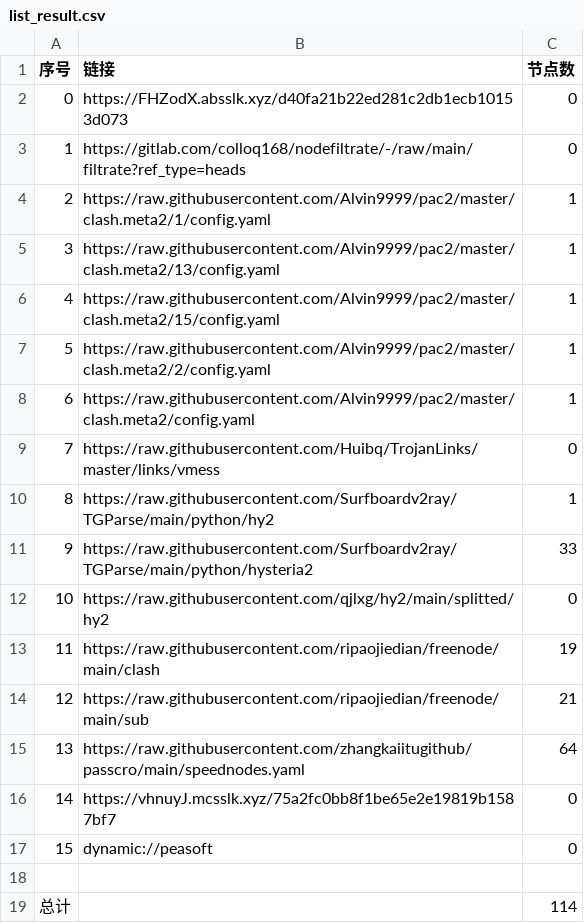
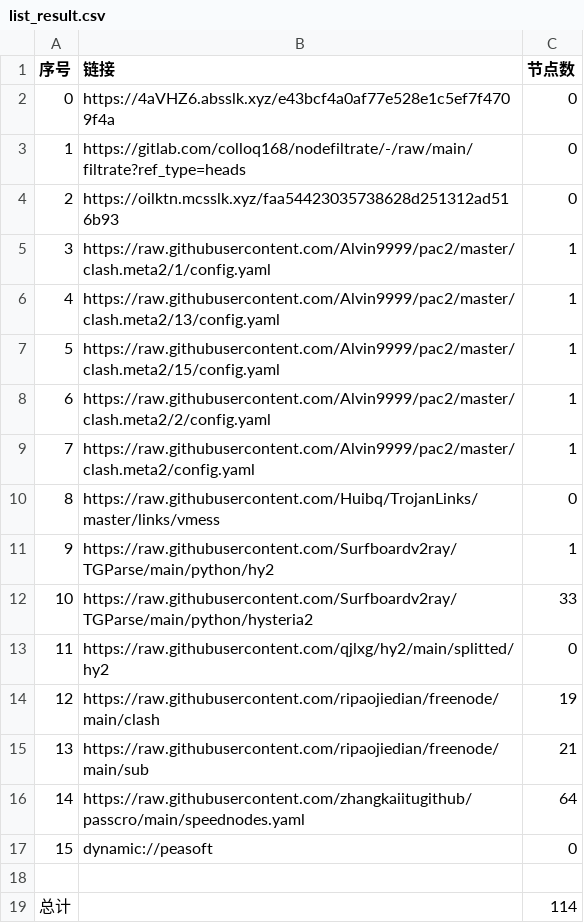
Before and after one commit to aqswaqsw/-dl, a CSV file: list_result.csv, drawn as a sheet; removed rows and columns are numbered as before the commit, all else as after; the diff names each change by its address in the sheet, - before the commit and + after, or states it on an @@ line.

```diff
--- a/list_result.csv
+++ b/list_result.csv
-B2 (链接): https://FHZodX.absslk.xyz/d40fa21b22ed281c2db1ecb10153d073
+B2 (链接): https://4aVHZ6.absslk.xyz/e43bcf4a0af77e528e1c5ef7f4709f4a
+row 4: 2 | https://oilktn.mcsslk.xyz/faa54423035738628d251312ad516b93 | 0
@@ column A (序号) renumbered between rows 5 and 16 @@
-row 16: 14 | https://vhnuyJ.mcsslk.xyz/75a2fc0bb8f1be65e2e19819b1587bf7 | 0
```
Also changed, not shown: 24 other files.
